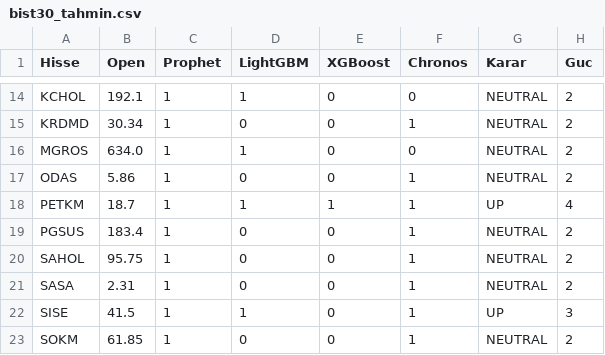
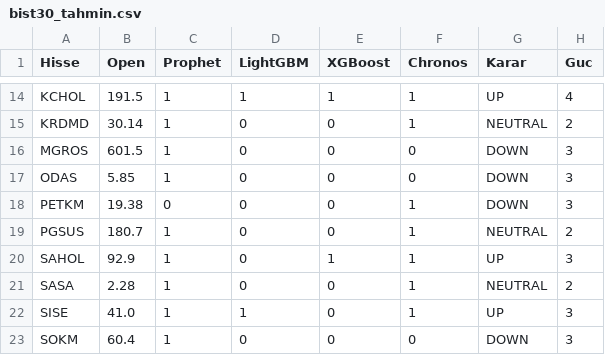
Before and after one commit to efekumru/bist30-pred, a CSV file: data/bist30_tahmin.csv, drawn as a sheet; only a part is shown, gaps mark what is left out; the diff covers the shown part only; the diff names each change by its address in the sheet, - before the commit and + after, or states it on an @@ line.

```diff
--- a/data/bist30_tahmin.csv
+++ b/data/bist30_tahmin.csv
-B14 (Open): 192.1
+B14 (Open): 191.5
-E14 (XGBoost): 0
+E14 (XGBoost): 1
-F14 (Chronos): 0
+F14 (Chronos): 1
-G14 (Karar): NEUTRAL
+G14 (Karar): UP
-H14 (Guc): 2
+H14 (Guc): 4
-B15 (Open): 30.34
+B15 (Open): 30.14
-B16 (Open): 634.0
+B16 (Open): 601.5
-D16 (LightGBM): 1
+D16 (LightGBM): 0
-G16:G17 (Karar): NEUTRAL
+G16:G17 (Karar): DOWN
-H16:H17 (Guc): 2
+H16:H17 (Guc): 3
-B17 (Open): 5.86
+B17 (Open): 5.85
-F17 (Chronos): 1
+F17 (Chronos): 0
-B18 (Open): 18.7
+B18 (Open): 19.38
-C18 (Prophet): 1
+C18 (Prophet): 0
-D18 (LightGBM): 1
+D18 (LightGBM): 0
-E18 (XGBoost): 1
+E18 (XGBoost): 0
-G18 (Karar): UP
+G18 (Karar): DOWN
-H18 (Guc): 4
+H18 (Guc): 3
-B19 (Open): 183.4
+B19 (Open): 180.7
-B20 (Open): 95.75
+B20 (Open): 92.9
-E20 (XGBoost): 0
+E20 (XGBoost): 1
-G20 (Karar): NEUTRAL
+G20 (Karar): UP
-H20 (Guc): 2
+H20 (Guc): 3
-B21 (Open): 2.31
+B21 (Open): 2.28
-B22 (Open): 41.5
+B22 (Open): 41.0
-B23 (Open): 61.85
+B23 (Open): 60.4
-F23 (Chronos): 1
+F23 (Chronos): 0
-G23 (Karar): NEUTRAL
+G23 (Karar): DOWN
-H23 (Guc): 2
+H23 (Guc): 3
```
Also changed, not shown: 57 edited cells elsewhere in this file, 1 other file.
